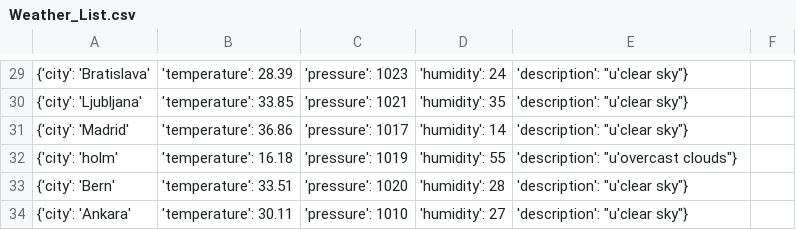
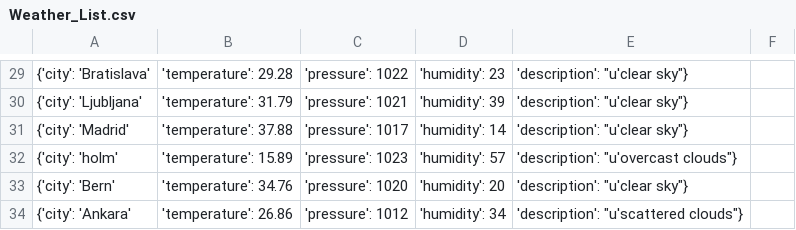
Before and after one commit to Obsihill/obsihill.github.io, a CSV file: Weather_List.csv, drawn as a sheet; only a part is shown, gaps mark what is left out; the diff covers the shown part only.

```diff
--- a/Weather_List.csv
+++ b/Weather_List.csv
@@ -29,6 +29,6 @@
-{'city': 'Bratislava', 'temperature': 28.39, 'pressure': 1023, 'humidity': 24, 'description': "u'clear sky"}
-{'city': 'Ljubljana', 'temperature': 33.85, 'pressure': 1021, 'humidity': 35, 'description': "u'clear sky"}
-{'city': 'Madrid', 'temperature': 36.86, 'pressure': 1017, 'humidity': 14, 'description': "u'clear sky"}
-{'city': 'holm', 'temperature': 16.18, 'pressure': 1019, 'humidity': 55, 'description': "u'overcast clouds"}
-{'city': 'Bern', 'temperature': 33.51, 'pressure': 1020, 'humidity': 28, 'description': "u'clear sky"}
-{'city': 'Ankara', 'temperature': 30.11, 'pressure': 1010, 'humidity': 27, 'description': "u'clear sky"}
+{'city': 'Bratislava', 'temperature': 29.28, 'pressure': 1022, 'humidity': 23, 'description': "u'clear sky"}
+{'city': 'Ljubljana', 'temperature': 31.79, 'pressure': 1021, 'humidity': 39, 'description': "u'clear sky"}
+{'city': 'Madrid', 'temperature': 37.88, 'pressure': 1017, 'humidity': 14, 'description': "u'clear sky"}
+{'city': 'holm', 'temperature': 15.89, 'pressure': 1023, 'humidity': 57, 'description': "u'overcast clouds"}
+{'city': 'Bern', 'temperature': 34.76, 'pressure': 1020, 'humidity': 20, 'description': "u'clear sky"}
+{'city': 'Ankara', 'temperature': 26.86, 'pressure': 1012, 'humidity': 34, 'description': "u'scattered clouds"}
```
Also changed, not shown: 93 edited cells elsewhere in this file.
